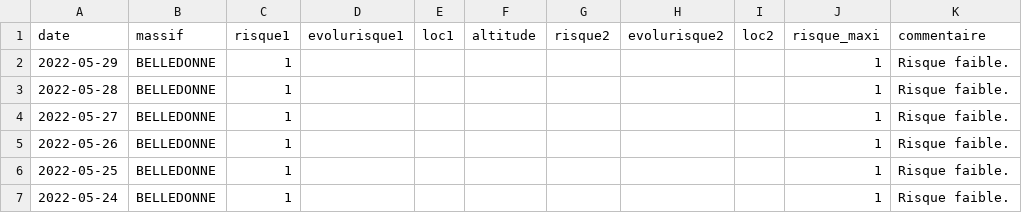
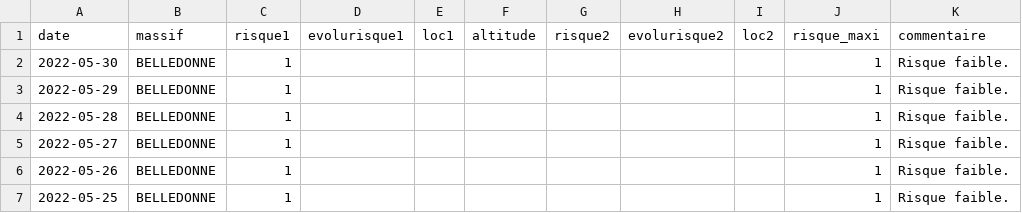
Before and after one commit to qloridant/meteofrance_bra_hist, a CSV file: src/data/BELLEDONNE/hist.csv, drawn as a sheet; only a part is shown; the shorter side is filled out with more unchanged rows; the diff names each change by its address in the sheet, - before the commit and + after, or states it on an @@ line.

Commit message:
Daily automatic file update

```diff
--- a/src/data/BELLEDONNE/hist.csv
+++ b/src/data/BELLEDONNE/hist.csv
+row 2: 2022-05-30 | BELLEDONNE | 1 |  |  |  |  |  |  | 1 | Risque faible.
```
